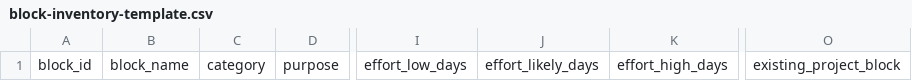
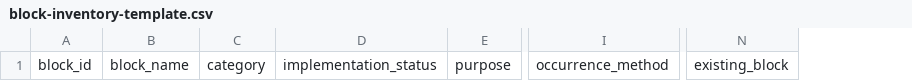
Before and after one commit to william-gajewski/eds-migration-skills, a CSV file: adobe-eds-skills/block-discovery/assets/block-inventory-template.csv, drawn as a sheet; only a part is shown, gaps mark what is left out; removed rows and columns are numbered as before the commit, all else as after; the diff names each change by its address in the sheet, - before the commit and + after, or states it on an @@ line.

```diff
--- a/adobe-eds-skills/block-discovery/assets/block-inventory-template.csv
+++ b/adobe-eds-skills/block-discovery/assets/block-inventory-template.csv
+column D, row 1: implementation_status
+column I, row 1: occurrence_method
-column I, row 1: effort_low_days
-column J, row 1: effort_likely_days
-column K, row 1: effort_high_days
-column O, row 1: existing_project_block
+column N, row 1: existing_block
```
Also changed, not shown: 6 other files.
